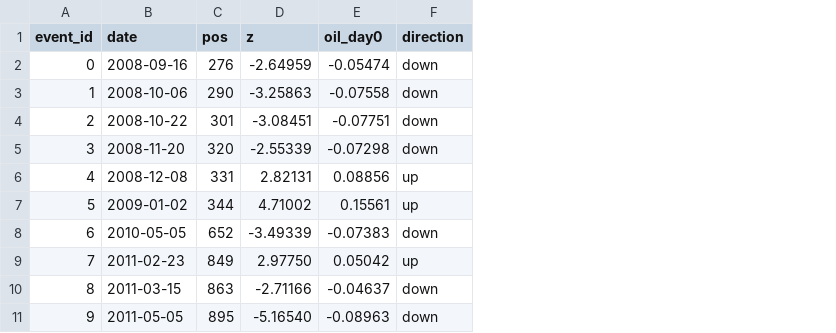
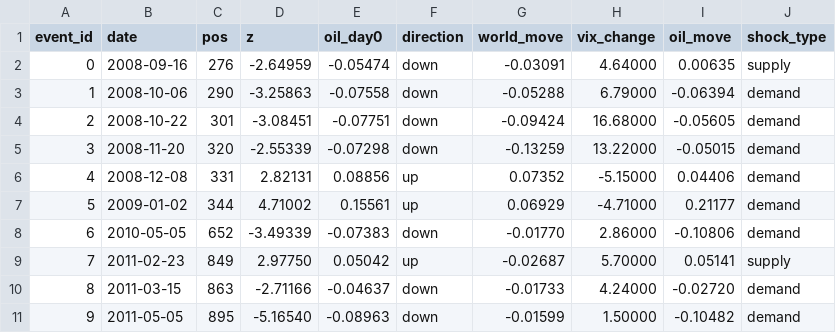
Before and after one commit to oscarschjelderup-sketch/oslo-oil-sensitivity, a CSV file: results/tables/events.csv, drawn as a sheet; only a part is shown; the diff names each change by its address in the sheet, - before the commit and + after, or states it on an @@ line.

```diff
--- a/results/tables/events.csv
+++ b/results/tables/events.csv
+column G (world_move), rows 2-11: -0.03091 | -0.05288 | -0.09424 | -0.13259 | 0.07352 | 0.06929 | -0.01770 | -0.02687 | -0.01733 | -0.01599
+column H (vix_change), rows 2-11: 4.64000 | 6.79000 | 16.68000 | 13.22000 | -5.15000 | -4.71000 | 2.86000 | 5.70000 | 4.24000 | 1.50000
+column I (oil_move), rows 2-11: 0.00635 | -0.06394 | -0.05605 | -0.05015 | 0.04406 | 0.21177 | -0.10806 | 0.05141 | -0.02720 | -0.10482
+column J (shock_type), rows 2-11: supply | demand | demand | demand | demand | demand | demand | supply | demand | demand
```
Also changed, not shown: results/tables/betas_full.csv, results/tables/regime_direction.csv, 44 other files.
